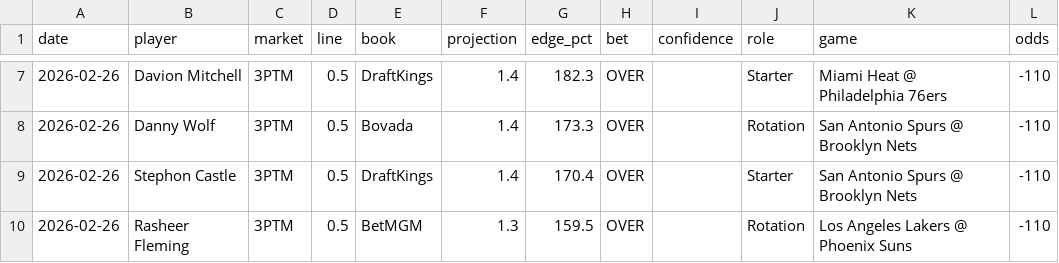
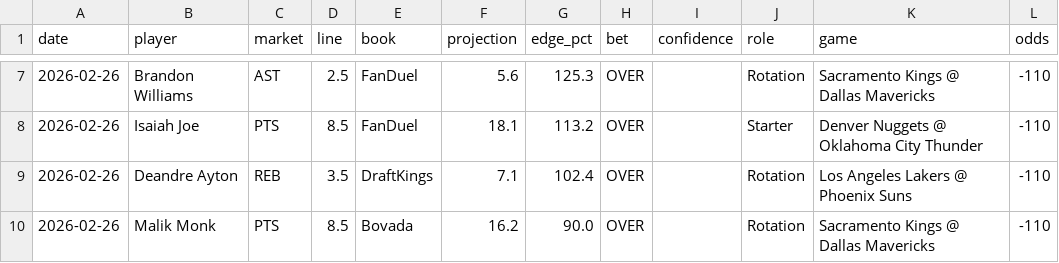
Before and after one commit to mackchiu/AutoBetTracker, a CSV file: data/2026-02-26_player_props.csv, drawn as a sheet; only a part is shown, gaps mark what is left out; the diff covers the shown part only; the diff names each change by its address in the sheet, - before the commit and + after, or states it on an @@ line.

Commit message:
Add player props picks for 2026-02-26

```diff
--- a/data/2026-02-26_player_props.csv
+++ b/data/2026-02-26_player_props.csv
-B7 (player): Davion Mitchell
+B7 (player): Brandon Williams
-C7 (market): 3PTM
+C7 (market): AST
-D7 (line): 0.5
+D7 (line): 2.5
-E7 (book): DraftKings
+E7 (book): FanDuel
-F7 (projection): 1.4
+F7 (projection): 5.6
-G7 (edge_pct): 182.3
+G7 (edge_pct): 125.3
-J7 (role): Starter
+J7 (role): Rotation
-K7 (game): Miami Heat @ Philadelphia 76ers
+K7 (game): Sacramento Kings @ Dallas Mavericks
-B8 (player): Danny Wolf
+B8 (player): Isaiah Joe
-C8 (market): 3PTM
+C8 (market): PTS
-D8 (line): 0.5
+D8 (line): 8.5
-E8 (book): Bovada
+E8 (book): FanDuel
-F8 (projection): 1.4
+F8 (projection): 18.1
-G8 (edge_pct): 173.3
+G8 (edge_pct): 113.2
-J8 (role): Rotation
+J8 (role): Starter
-K8 (game): San Antonio Spurs @ Brooklyn Nets
+K8 (game): Denver Nuggets @ Oklahoma City Thunder
-B9 (player): Stephon Castle
+B9 (player): Deandre Ayton
-C9 (market): 3PTM
+C9 (market): REB
-D9 (line): 0.5
+D9 (line): 3.5
-F9 (projection): 1.4
+F9 (projection): 7.1
-G9 (edge_pct): 170.4
+G9 (edge_pct): 102.4
-J9 (role): Starter
+J9 (role): Rotation
-K9 (game): San Antonio Spurs @ Brooklyn Nets
+K9 (game): Los Angeles Lakers @ Phoenix Suns
-B10 (player): Rasheer Fleming
+B10 (player): Malik Monk
-C10 (market): 3PTM
+C10 (market): PTS
-D10 (line): 0.5
+D10 (line): 8.5
-E10 (book): BetMGM
+E10 (book): Bovada
-F10 (projection): 1.3
+F10 (projection): 16.2
-G10 (edge_pct): 159.5
+G10 (edge_pct): 90.0
-K10 (game): Los Angeles Lakers @ Phoenix Suns
+K10 (game): Sacramento Kings @ Dallas Mavericks
```
Also changed, not shown: 36 edited cells elsewhere in this file.
